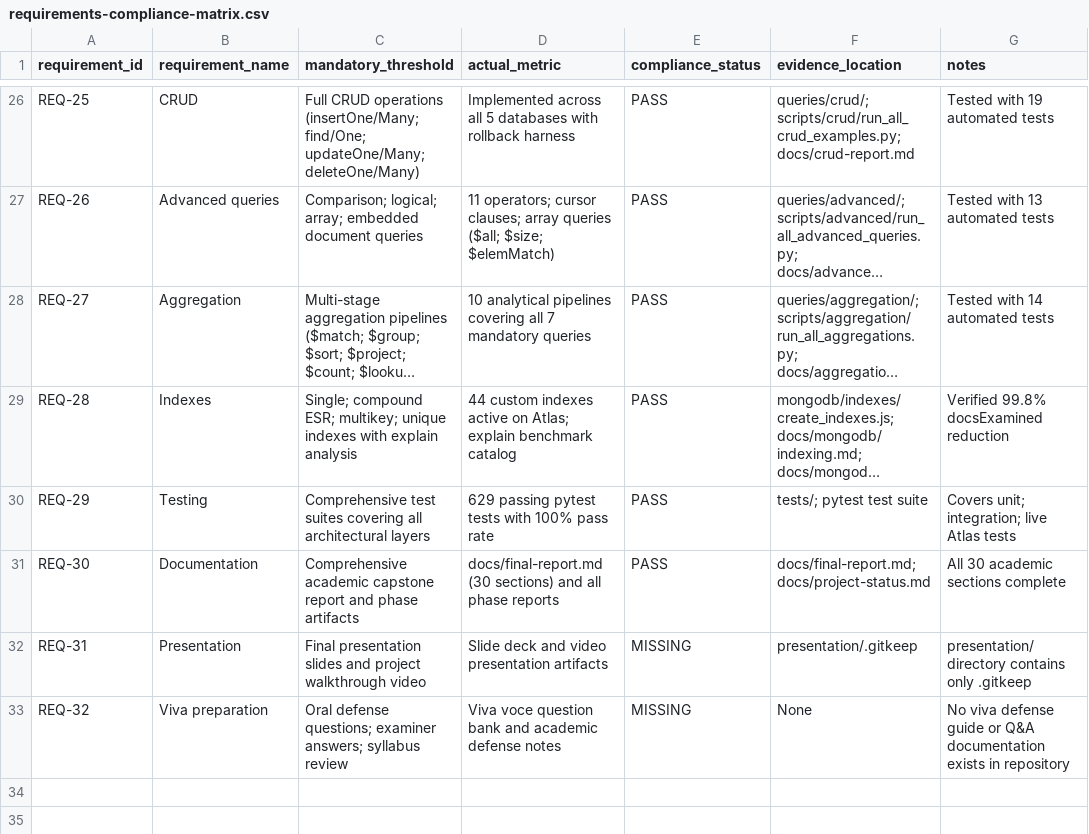
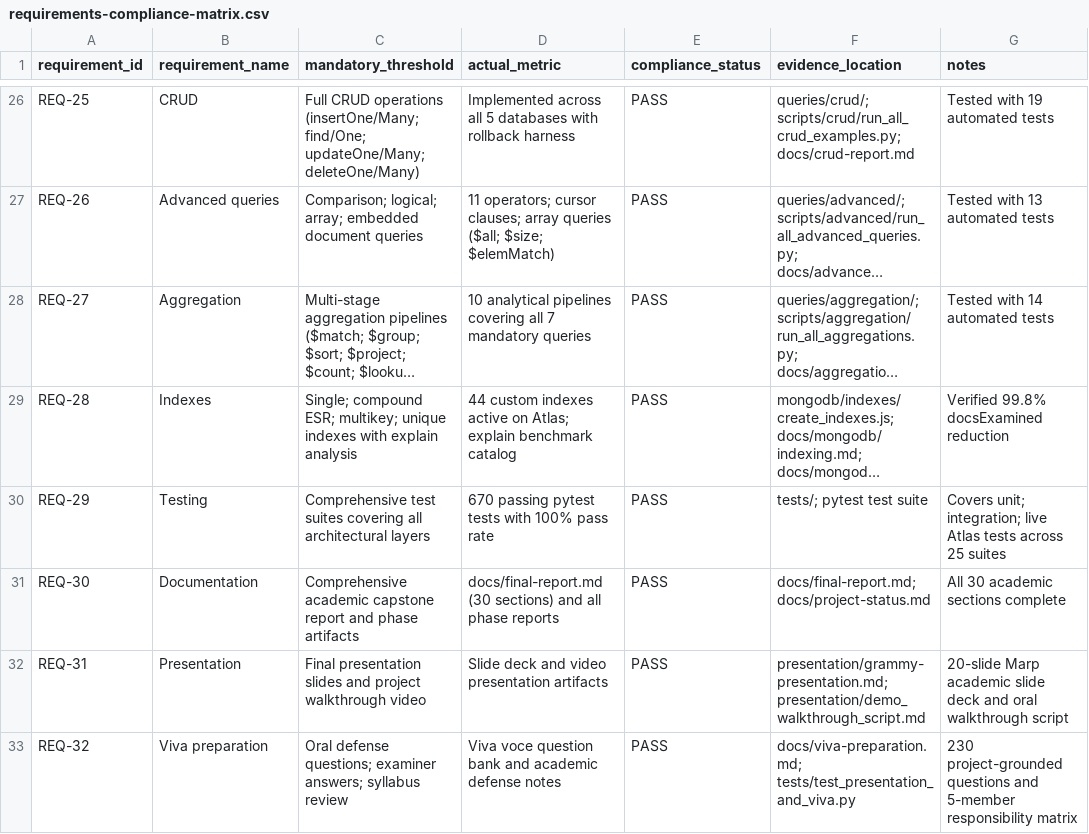
Before and after one commit to bharathwajverse/music-grammy-awards-db, a CSV file: docs/final-audit/requirements-compliance-matrix.csv, drawn as a sheet; only a part is shown, gaps mark what is left out; long unchanged cells end in …; the diff names each change by its address in the sheet, - before the commit and + after, or states it on an @@ line.

Commit message:
fix(phase-29-30): harmonize audit matrices, resolve blockers, remove side-effect test, and fix slide boundary

```diff
--- a/docs/final-audit/requirements-compliance-matrix.csv
+++ b/docs/final-audit/requirements-compliance-matrix.csv
-D30 (actual_metric): 629 passing pytest tests with 100% pass rate
+D30 (actual_metric): 670 passing pytest tests with 100% pass rate
-G30 (notes): …Atlas tests
+G30 (notes): …Atlas tests across 25 suites
-E32:E33 (compliance_status): MISSING
+E32:E33 (compliance_status): PASS
-F32 (evidence_location): presentation/.gitkeep
+F32 (evidence_location): presentation/grammy-presentation.md; presentation/demo_walkthrough_script.md
-G32 (notes): presentation/ directory contains only .gitkeep
+G32 (notes): 20-slide Marp academic slide deck and oral walkthrough script
-F33 (evidence_location): None
+F33 (evidence_location): docs/viva-preparation.md; tests/test_presentation_and_viva.py
-G33 (notes): No viva defense guide or Q&A documentation exists in repository
+G33 (notes): 230 project-grounded questions and 5-member responsibility matrix
```
Also changed, not shown: docs/final-audit/30-phase-completion-matrix.csv, 6 other files.
